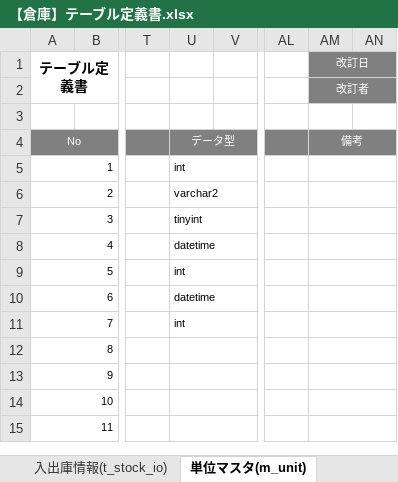
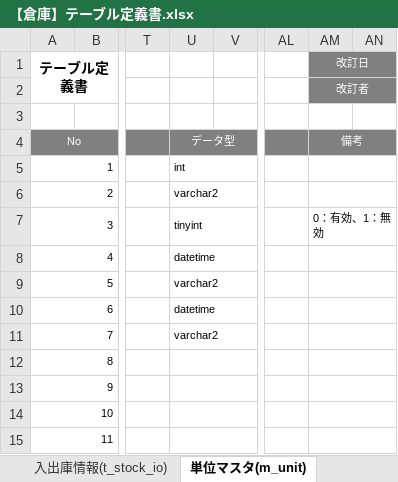
Before and after one commit to nts-ed/202210, an Excel workbook: 000_参考資料/【倉庫】テーブル定義書.xlsx, sheet 単位マスタ(m_unit), drawn as a sheet; only a part is shown, gaps mark what is left out; values as stored, in another font and other column widths than the file's, no borders; the diff names each change by its address in the sheet, - before the commit and + after, or states it on an @@ line.

```diff
--- a/000_参考資料/【倉庫】テーブル定義書.xlsx (sheet 単位マスタ(m_unit))
+++ b/000_参考資料/【倉庫】テーブル定義書.xlsx (sheet 単位マスタ(m_unit))
-AM7 (改訂日): (empty)
+AM7 (改訂日): 0：有効、1：無効
-U9: int
+U9: varchar2
-U11: int
+U11: varchar2
```
Also changed, not shown: sheet 入出庫情報(t_stock_io), sheet 社員アカウント(t_user), sheet コードマスタ(m_code), sheet 在庫情報(t_stock), charts or pictures.
